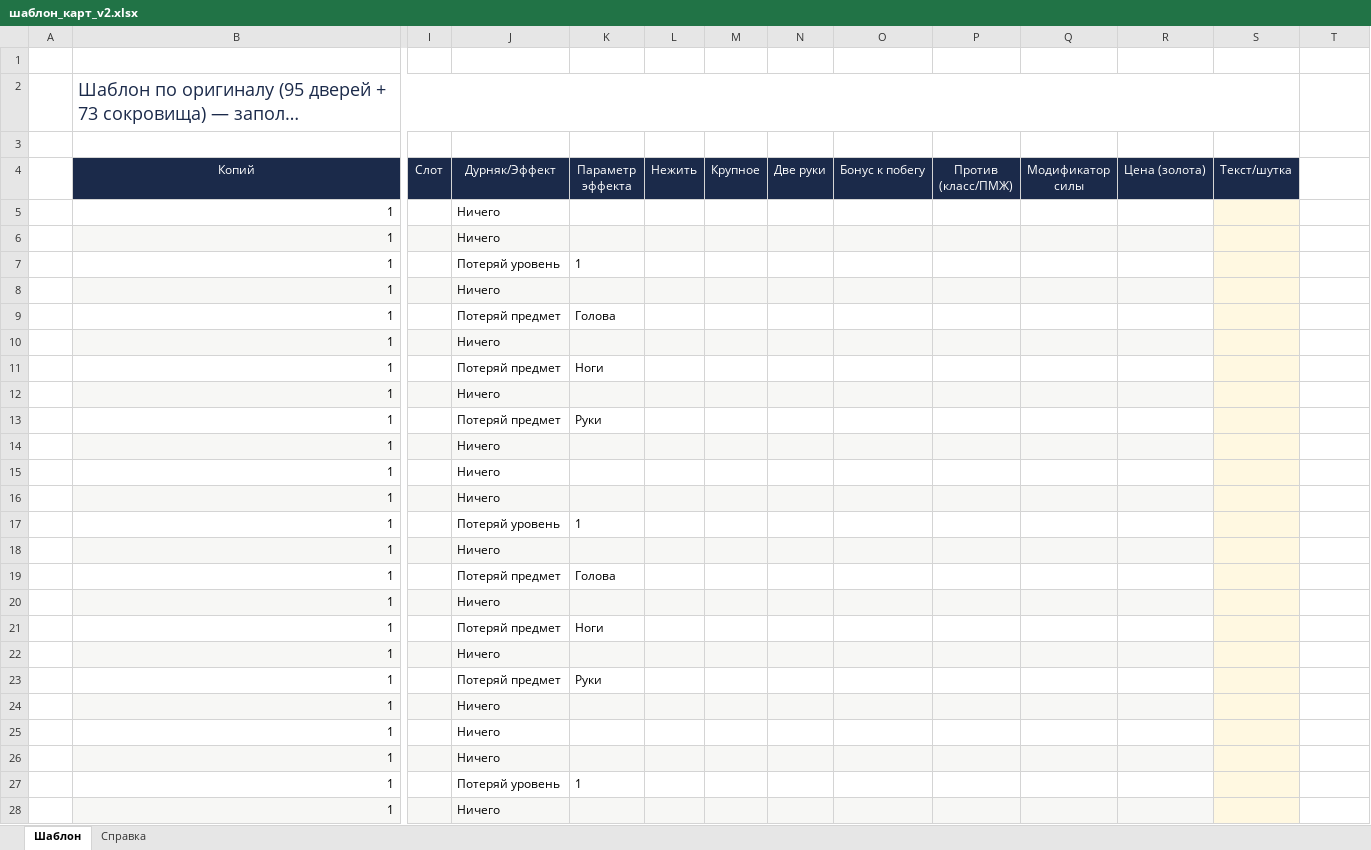
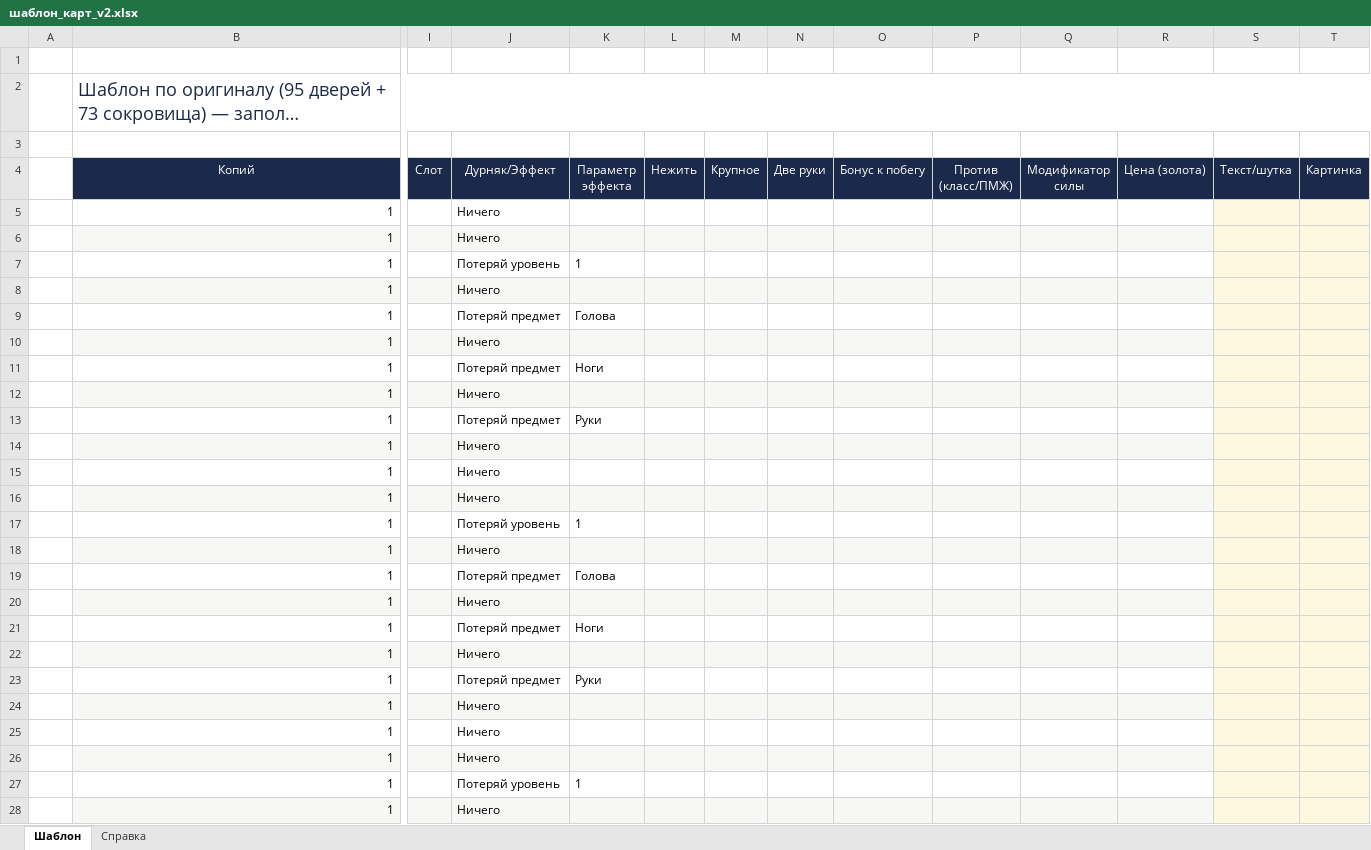
Before and after one commit to mkonchev/manchkin, an Excel workbook: шаблон_карт_v2.xlsx, sheet Шаблон, drawn as a sheet; only a part is shown, gaps mark what is left out; long unchanged cells end in …; values as stored, in another font and other column widths than the file's, no borders; the diff covers the shown part only; the diff names each change by its address in the sheet, - before the commit and + after, or states it on an @@ line.

Commit message:
Картинки на картах (public/img + колонка «Картинка»), кнопка подкидывания монстров

```diff
--- a/шаблон_карт_v2.xlsx (sheet Шаблон)
+++ b/шаблон_карт_v2.xlsx (sheet Шаблон)
-B2:S2 merged
+B2:T2 merged
-T4: (empty)
+T4: Картинка
-T4 fill: none
+T4 fill: #1B2A4A
-T5:T28 fill: none
+T5:T28 fill: #FFF8E1
```
Also changed, not shown: cell formats elsewhere in this sheet, sheet Справка, 15 other files.
